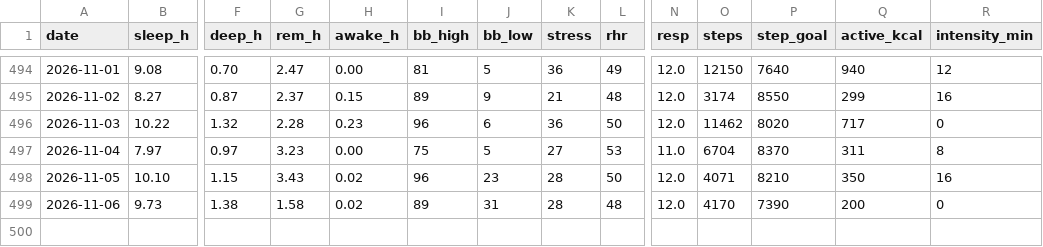
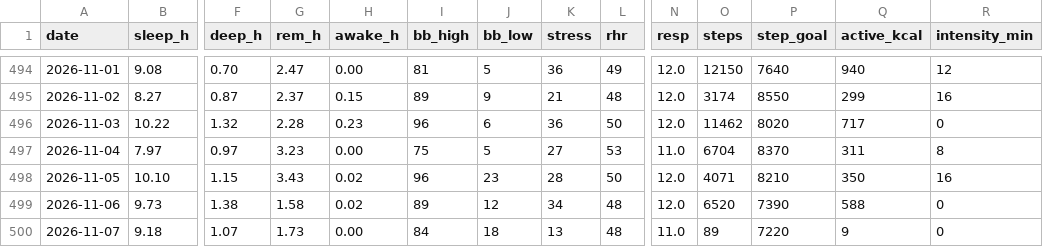
Before and after one commit to benthambulletin/benthambulletin.github.io, a CSV file: data/garmin-daily.csv, drawn as a sheet; only a part is shown, gaps mark what is left out; rows hold the shown columns only; the diff names each change by its address in the sheet, - before the commit and + after, or states it on an @@ line.

```diff
--- a/data/garmin-daily.csv
+++ b/data/garmin-daily.csv
-J499 (bb_low): 31
+J499 (bb_low): 12
-K499 (stress): 28
+K499 (stress): 34
-O499 (steps): 4170
+O499 (steps): 6520
-Q499 (active_kcal): 200
+Q499 (active_kcal): 588
+row 500: 2026-11-07 | 9.18 | 1.07 | 1.73 | 0.00 | 84 | 18 | 13 | 48 | 11.0 | 89 | 7220 | 9 | 0
```
Also changed, not shown: 2 other files.
